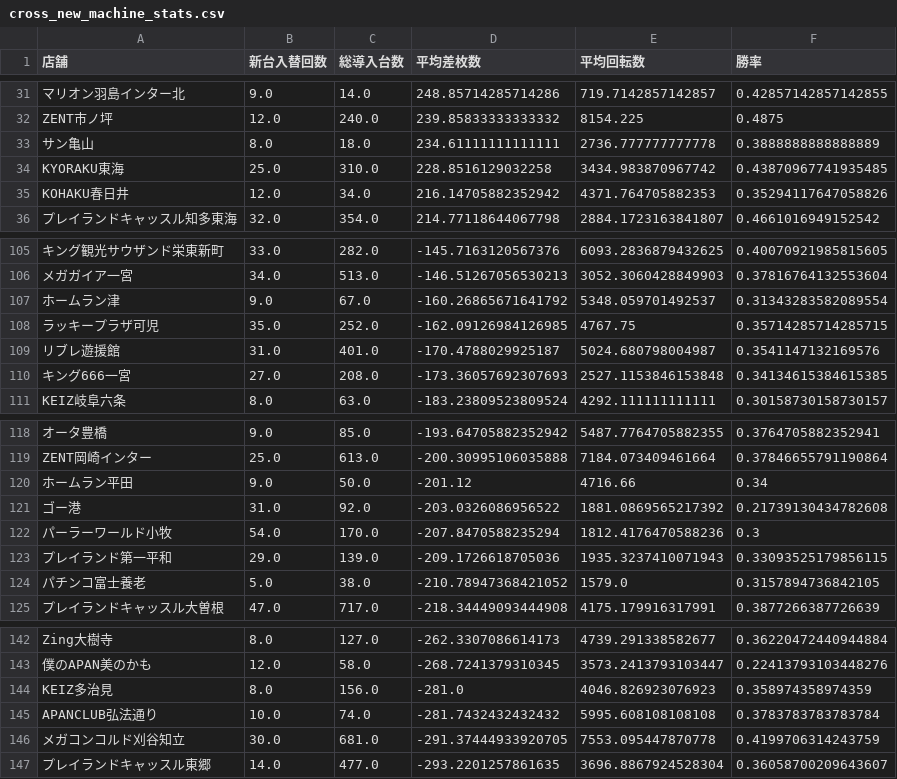
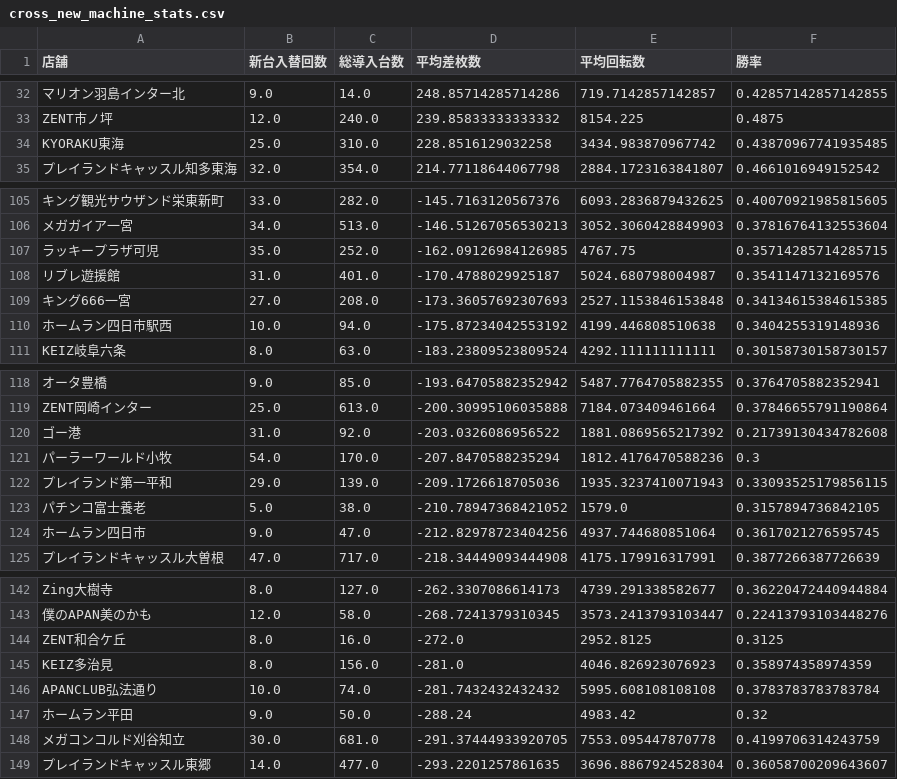
Before and after one commit to sak120308250908-ai/Slot-Data-Analyze-Pro, a CSV file: cross_new_machine_stats.csv, drawn as a sheet; only a part is shown, gaps mark what is left out; removed rows and columns are numbered as before the commit, all else as after; the diff covers the shown part only; the diff names each change by its address in the sheet, - before the commit and + after, or states it on an @@ line.

```diff
--- a/cross_new_machine_stats.csv
+++ b/cross_new_machine_stats.csv
-row 33: サン亀山 | 8.0 | 18.0 | 234.61111111111111 | 2736.777777777778 | 0.3888888888888889
-row 35: KOHAKU春日井 | 12.0 | 34.0 | 216.14705882352942 | 4371.764705882353 | 0.35294117647058826
-row 107: ホームラン津 | 9.0 | 67.0 | -160.26865671641792 | 5348.059701492537 | 0.31343283582089554
+row 110: ホームラン四日市駅西 | 10.0 | 94.0 | -175.87234042553192 | 4199.446808510638 | 0.3404255319148936
-row 120: ホームラン平田 | 9.0 | 50.0 | -201.12 | 4716.66 | 0.34
+row 124: ホームラン四日市 | 9.0 | 47.0 | -212.82978723404256 | 4937.744680851064 | 0.3617021276595745
+row 144: ZENT和合ケ丘 | 8.0 | 16.0 | -272.0 | 2952.8125 | 0.3125
+row 147: ホームラン平田 | 9.0 | 50.0 | -288.24 | 4983.42 | 0.32
```
Also changed, not shown: 8 added rows, 8 removed rows and 3 edited cells elsewhere in this file, 2 other files.
